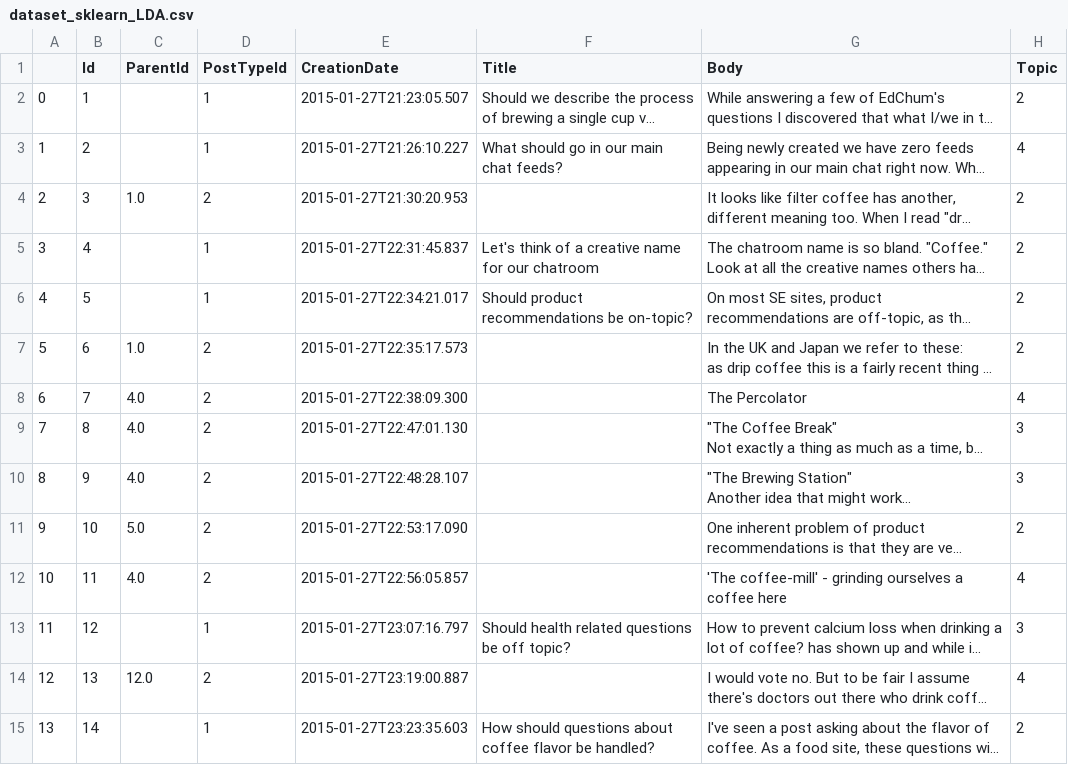
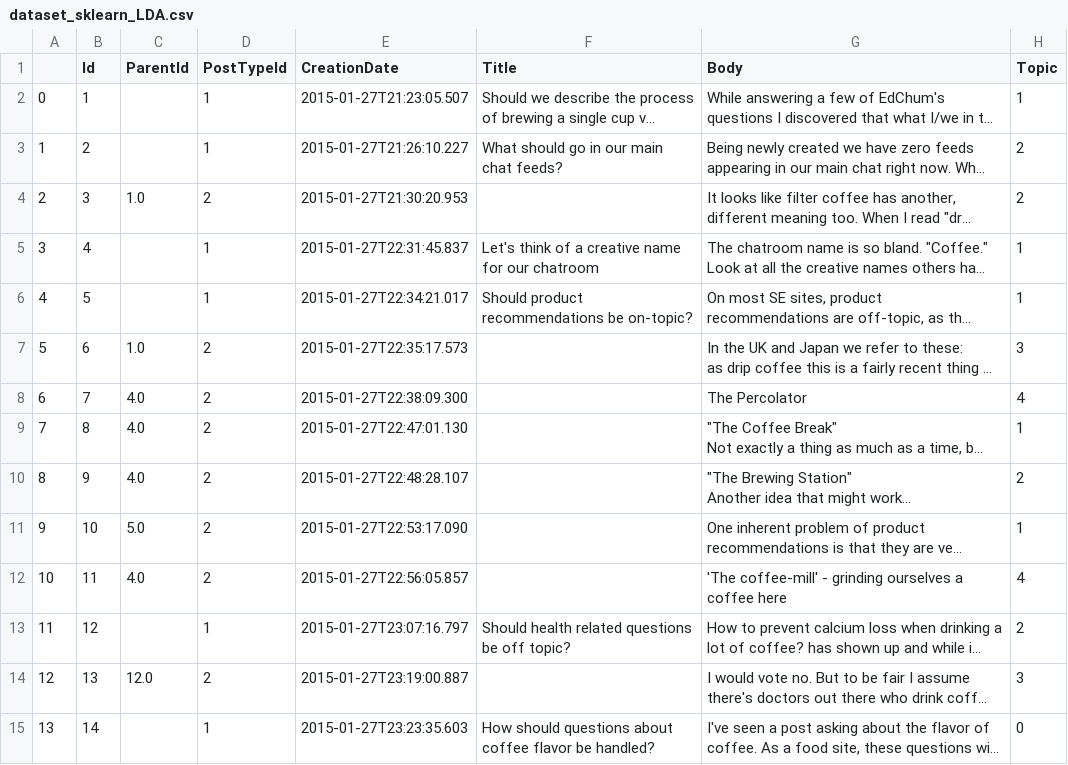
Before and after one commit to krh66/TopicModelingApplication-semanticWeb, a CSV file: Data/dataset_sklearn_LDA.csv, drawn as a sheet; only a part is shown; long unchanged cells end in …; the diff covers the shown part only; the diff names each change by its address in the sheet, - before the commit and + after, or states it on an @@ line.

```diff
--- a/Data/dataset_sklearn_LDA.csv
+++ b/Data/dataset_sklearn_LDA.csv
-H2 (Topic): 2
+H2 (Topic): 1
-H3 (Topic): 4
+H3 (Topic): 2
-H5:H6 (Topic): 2
+H5:H6 (Topic): 1
-H7 (Topic): 2
+H7 (Topic): 3
-H9 (Topic): 3
+H9 (Topic): 1
-H10 (Topic): 3
+H10 (Topic): 2
-H11 (Topic): 2
+H11 (Topic): 1
-H13 (Topic): 3
+H13 (Topic): 2
-H14 (Topic): 4
+H14 (Topic): 3
-H15 (Topic): 2
+H15 (Topic): 0
```
Also changed, not shown: 163 edited cells elsewhere in this file, 2 other files.
